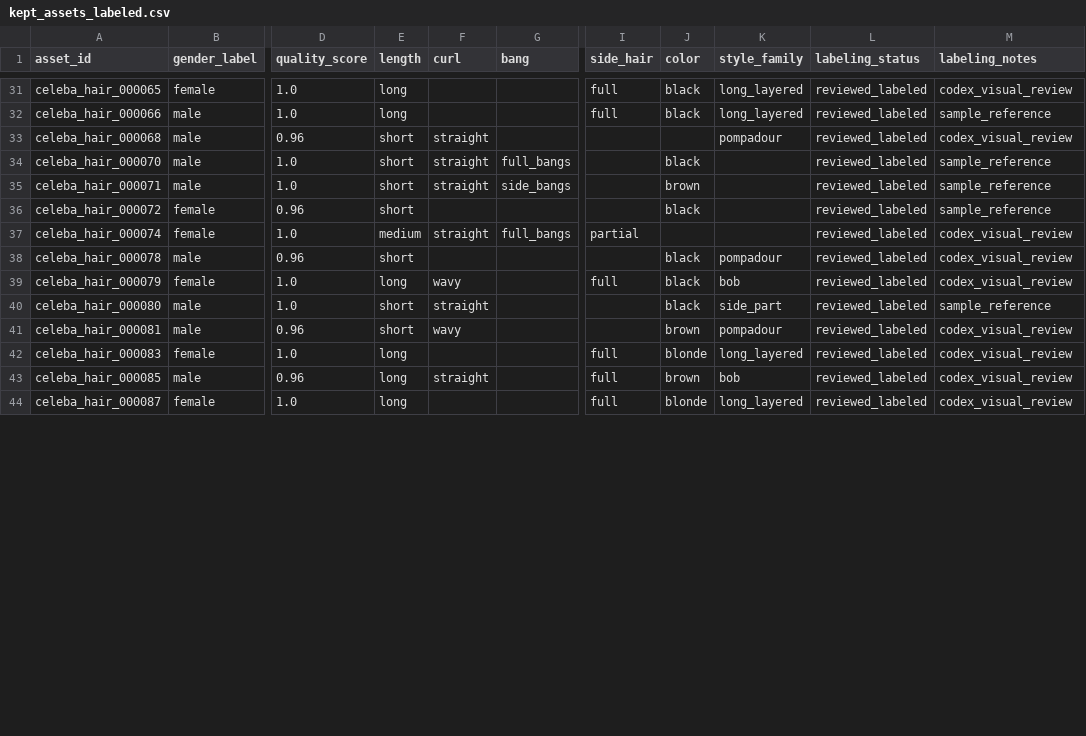
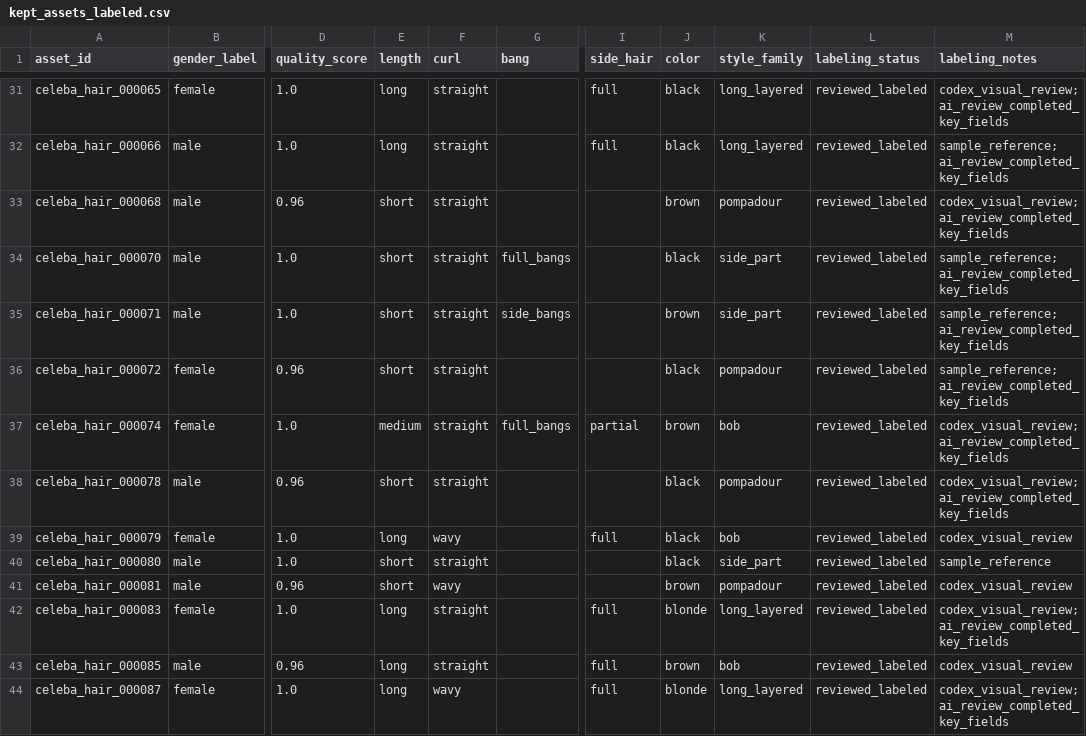
Before and after one commit to MenuraAndrahennedi/Hairstyle-Recommender-Live-Tryon, a CSV file: backend/data/processed/celeba_hair_rich_assets/reviewed/kept_assets_labeled.csv, drawn as a sheet; only a part is shown, gaps mark what is left out; the diff covers the shown part only; the diff names each change by its address in the sheet, - before the commit and + after, or states it on an @@ line.

```diff
--- a/backend/data/processed/celeba_hair_rich_assets/reviewed/kept_assets_labeled.csv
+++ b/backend/data/processed/celeba_hair_rich_assets/reviewed/kept_assets_labeled.csv
-F31:F32 (curl): (empty)
+F31:F32 (curl): straight
-M31 (labeling_notes): codex_visual_review
+M31 (labeling_notes): codex_visual_review; ai_review_completed_key_fields
-M32 (labeling_notes): sample_reference
+M32 (labeling_notes): sample_reference; ai_review_completed_key_fields
-J33 (color): (empty)
+J33 (color): brown
-M33 (labeling_notes): codex_visual_review
+M33 (labeling_notes): codex_visual_review; ai_review_completed_key_fields
-K34:K35 (style_family): (empty)
+K34:K35 (style_family): side_part
-M34:M36 (labeling_notes): sample_reference
+M34:M36 (labeling_notes): sample_reference; ai_review_completed_key_fields
-F36 (curl): (empty)
+F36 (curl): straight
-K36 (style_family): (empty)
+K36 (style_family): pompadour
-J37 (color): (empty)
+J37 (color): brown
-K37 (style_family): (empty)
+K37 (style_family): bob
-M37:M38 (labeling_notes): codex_visual_review
+M37:M38 (labeling_notes): codex_visual_review; ai_review_completed_key_fields
-F38 (curl): (empty)
+F38 (curl): straight
-F42 (curl): (empty)
+F42 (curl): straight
-M42 (labeling_notes): codex_visual_review
+M42 (labeling_notes): codex_visual_review; ai_review_completed_key_fields
-F44 (curl): (empty)
+F44 (curl): wavy
-M44 (labeling_notes): codex_visual_review
+M44 (labeling_notes): codex_visual_review; ai_review_completed_key_fields
```
Also changed, not shown: 123 edited cells elsewhere in this file, backend/data/processed/celeba_hair_rich_assets/reviewed/kept_assets_labeled_enriched.csv, backend/data/processed/celeba_hair_rich_assets/reviewed/labeling/kept_asset_labeling_template.csv, 21 other files.
